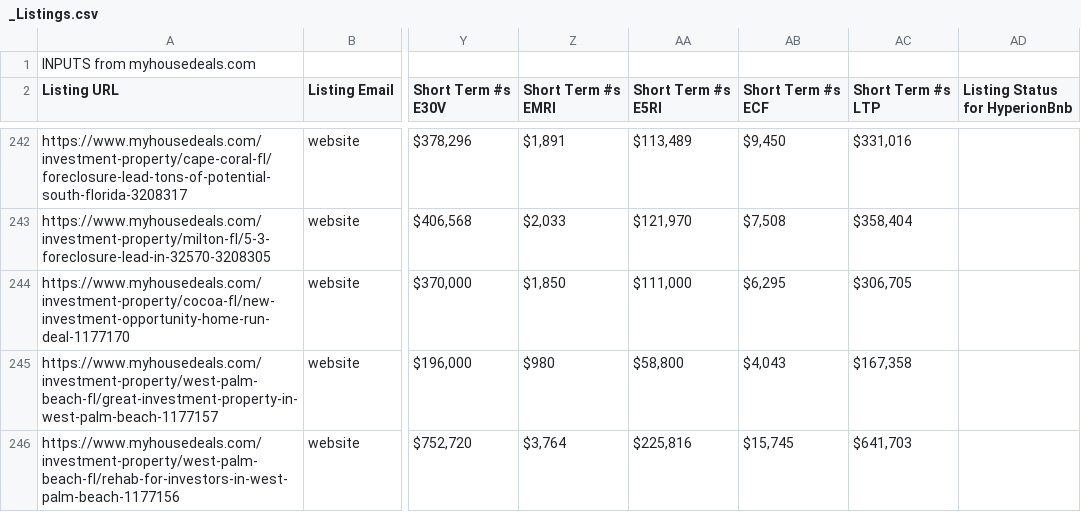
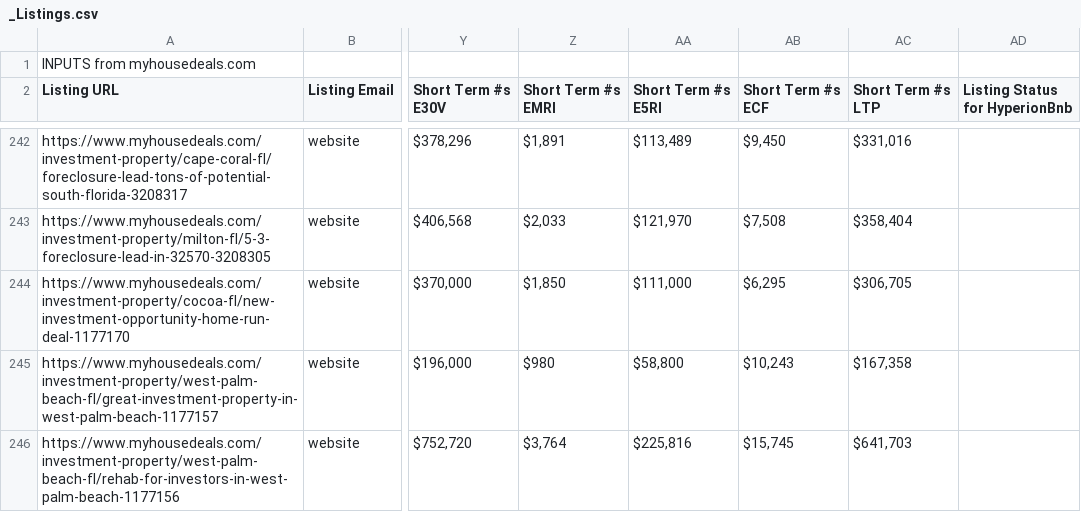
Before and after one commit to ssterdev/citilights-ioana, a CSV file: _Listings.csv, drawn as a sheet; only a part is shown, gaps mark what is left out; the diff names each change by its address in the sheet, - before the commit and + after, or states it on an @@ line.

```diff
--- a/_Listings.csv
+++ b/_Listings.csv
-AB245 (Short Term #s ECF): $4,043
+AB245 (Short Term #s ECF): $10,243
```
Also changed, not shown: 5 other files.
